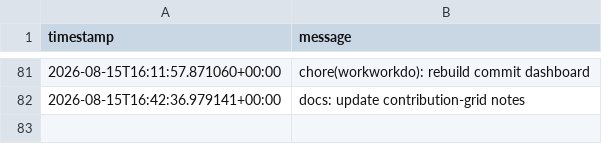
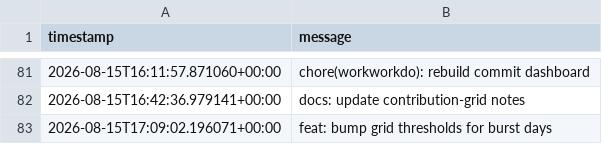
Before and after one commit to glcskl/workworkdo, a CSV file: data/history.csv, drawn as a sheet; only a part is shown, gaps mark what is left out.

Commit message:
feat: bump grid thresholds for burst days

```diff
--- a/data/history.csv
+++ b/data/history.csv
@@ -82 +82,2 @@ timestamp,message
 2026-08-15T16:42:36.979141+00:00,docs: update contribution-grid notes
+2026-08-15T17:09:02.196071+00:00,feat: bump grid thresholds for burst days
```
